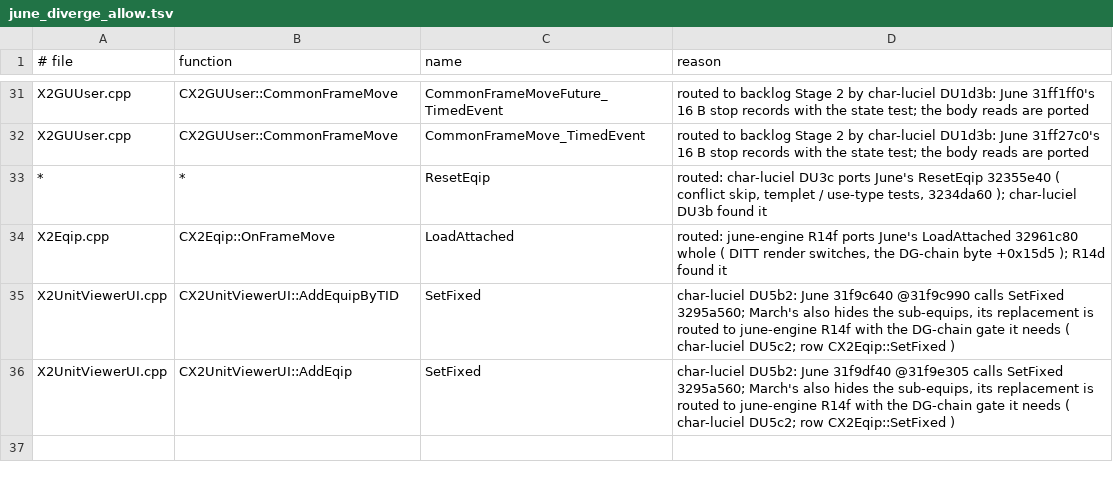
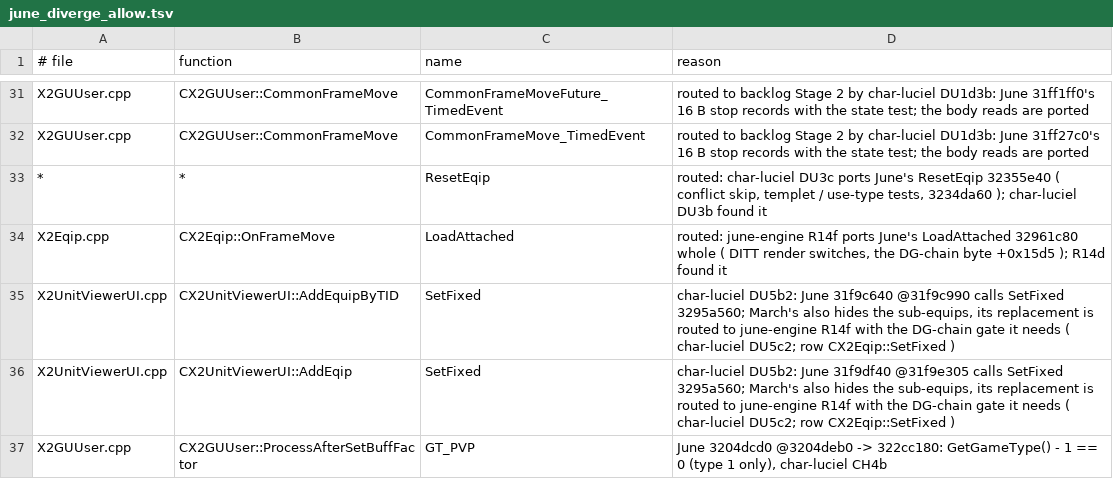
Before and after one commit to pftmclub/els0114_luciel, a TSV file: tools/data/june_diverge_allow.tsv, drawn as a sheet; only a part is shown, gaps mark what is left out; the diff names each change by its address in the sheet, - before the commit and + after, or states it on an @@ line.

```diff
--- a/tools/data/june_diverge_allow.tsv
+++ b/tools/data/june_diverge_allow.tsv
+row 37: X2GUUser.cpp | CX2GUUser::ProcessAfterSetBuffFactor | GT_PVP | June 3204dcd0 @3204deb0 -> 322cc180: GetGameType() - 1 == 0 (type 1 only), char-luciel CH4b
```
Also changed, not shown: 11 other files.
